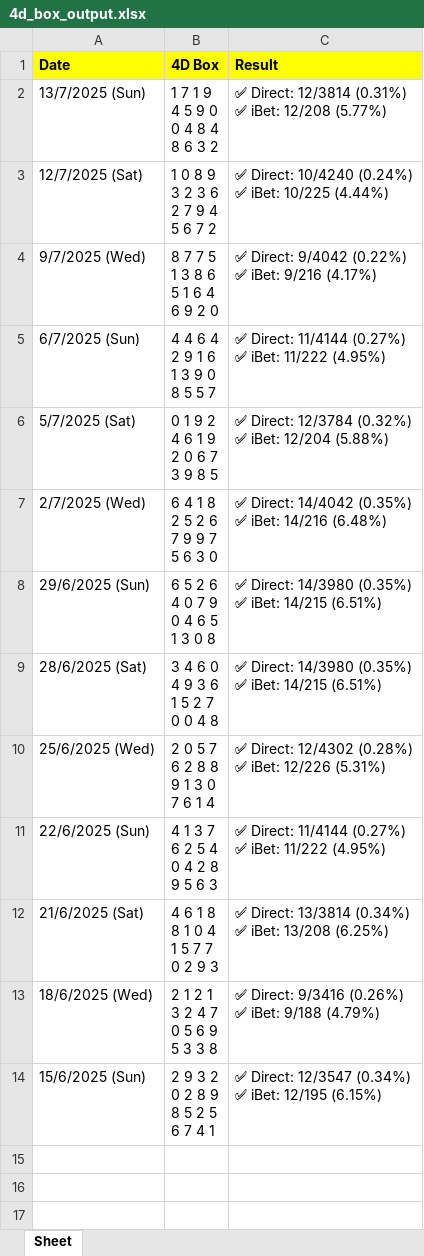
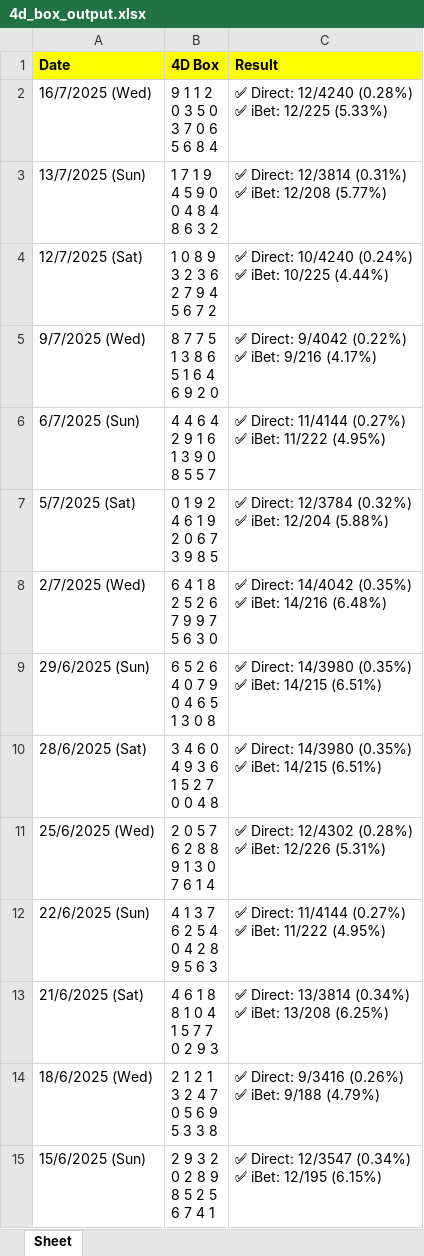
Before and after one commit to apiusage/sg-4d-json, an Excel workbook: 4d_box_output.xlsx, sheet Sheet, drawn as a sheet; values as stored, in another font and other column widths than the file's, no borders; ↵ is a line break in a cell; the diff names each change by its address in the sheet, - before the commit and + after, or states it on an @@ line.

```diff
--- a/4d_box_output.xlsx (sheet Sheet)
+++ b/4d_box_output.xlsx (sheet Sheet)
+row 2: 16/7/2025 (Wed) | 9 1 1 2 ↵ 0 3 5 0 ↵ 3 7 0 6 ↵ 5 6 8 4 | ✅ Direct: 12/4240 (0.28%) ↵ ✅ iBet: 12/225 (5.33%)
```
Also changed, not shown: 1 other file.
